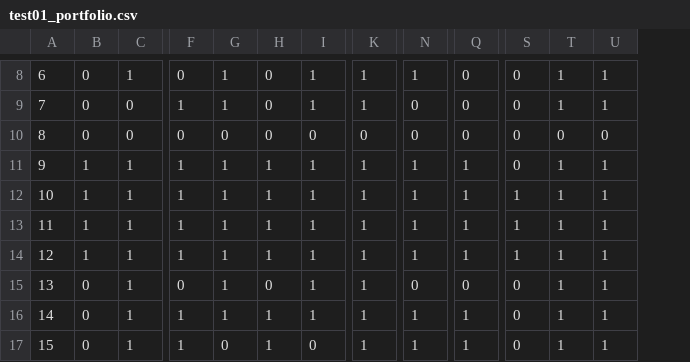
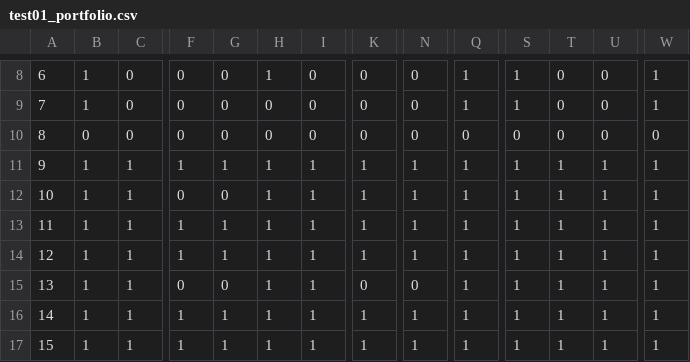
Before and after one commit to AntonSopov/IPOpt, a CSV file: test01_portfolio.csv, drawn as a sheet; only a part is shown, gaps mark what is left out; the diff covers the shown part only; the diff names each change by its address in the sheet, - before the commit and + after, or states it on an @@ line.

```diff
--- a/test01_portfolio.csv
+++ b/test01_portfolio.csv
+column W, rows 8-17: 1 | 1 | 0 | 1 | 1 | 1 | 1 | 1 | 1 | 1
-B8:B9: 0
+B8:B9: 1
-C8: 1
+C8: 0
-G8:G9: 1
+G8:G9: 0
-H8: 0
+H8: 1
-I8:I9: 1
+I8:I9: 0
-K8:K9: 1
+K8:K9: 0
-N8: 1
+N8: 0
-Q8:Q9: 0
+Q8:Q9: 1
-S8:S9: 0
+S8:S9: 1
-T8:T9: 1
+T8:T9: 0
-U8:U9: 1
+U8:U9: 0
-F9: 1
+F9: 0
-S11: 0
+S11: 1
-F12: 1
+F12: 0
-G12: 1
+G12: 0
-B15:B17: 0
+B15:B17: 1
-G15: 1
+G15: 0
-H15: 0
+H15: 1
-K15: 1
+K15: 0
-Q15: 0
+Q15: 1
-S15:S17: 0
+S15:S17: 1
-G17: 0
+G17: 1
-I17: 0
+I17: 1
```
Also changed, not shown: 77 edited cells elsewhere in this file, result_test_measures.csv, result_test_portfolio.csv, 5 other files.
